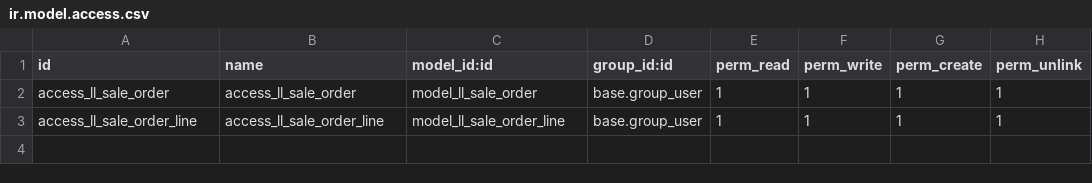
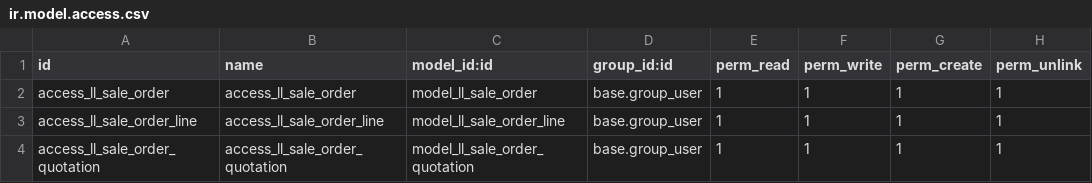
Before and after one commit to KL-Kha/oe17_LL_Logistic, a CSV file: ll_sale/security/ir.model.access.csv, drawn as a sheet; the diff names each change by its address in the sheet, - before the commit and + after, or states it on an @@ line.

```diff
--- a/ll_sale/security/ir.model.access.csv
+++ b/ll_sale/security/ir.model.access.csv
+row 4: access_ll_sale_order_quotation | access_ll_sale_order_quotation | model_ll_sale_order_quotation | base.group_user | 1 | 1 | 1 | 1
```
Also changed, not shown: 8 other files.
